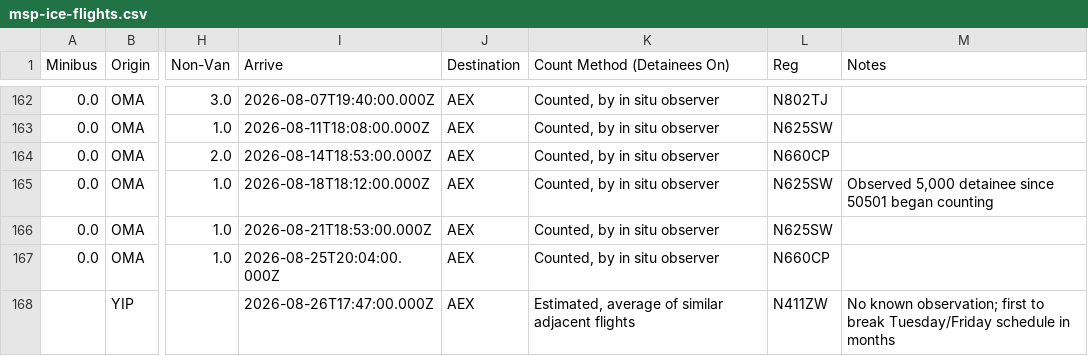
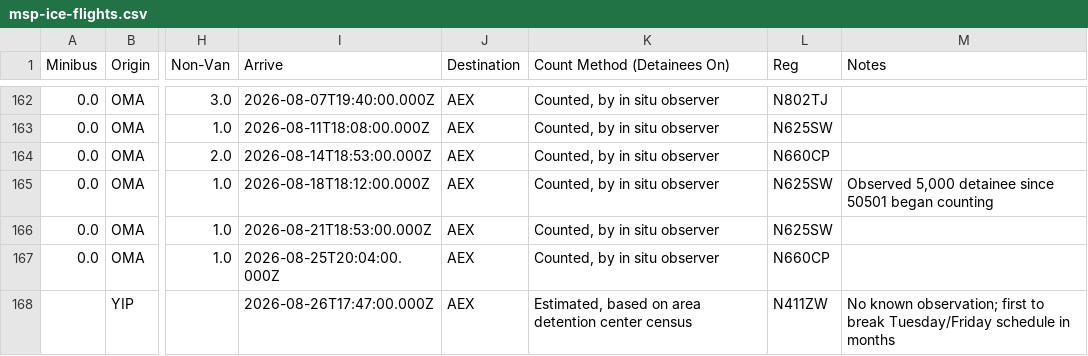
Before and after one commit to mbaynton/msp-ice-flights-shiny, a CSV file: msp-ice-flights.csv, drawn as a sheet; only a part is shown, gaps mark what is left out; the diff names each change by its address in the sheet, - before the commit and + after, or states it on an @@ line.

```diff
--- a/msp-ice-flights.csv
+++ b/msp-ice-flights.csv
-K168 (Count Method (Detainees On)): Estimated, average of similar adjacent flights
+K168 (Count Method (Detainees On)): Estimated, based on area detention center census
```
